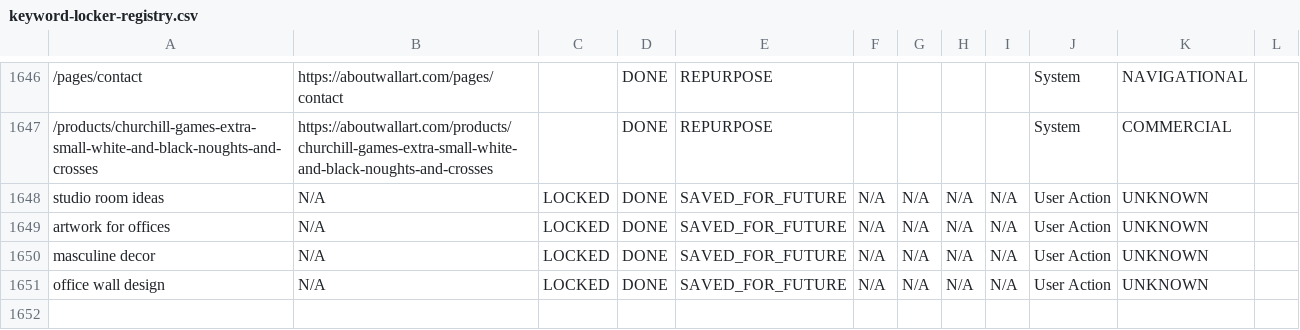
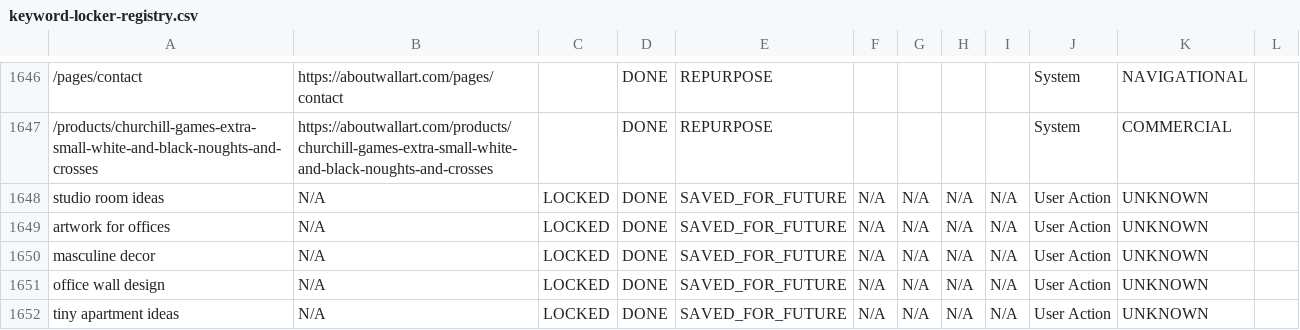
Before and after one commit to aboutwallart/seo-tools, a CSV file: data/keyword-locker-registry.csv, drawn as a sheet; only a part is shown, gaps mark what is left out.

Commit message:
Save for later: tiny apartment ideas

```diff
--- a/data/keyword-locker-registry.csv
+++ b/data/keyword-locker-registry.csv
@@ -1651 +1651,2 @@ masculine decor,N/A,LOCKED,DONE,SAVED_FOR_FUTURE,N/A,N/A,N/A,N/A,User Action,UNK
 office wall design,N/A,LOCKED,DONE,SAVED_FOR_FUTURE,N/A,N/A,N/A,N/A,User Action,UNKNOWN,
+tiny apartment ideas,N/A,LOCKED,DONE,SAVED_FOR_FUTURE,N/A,N/A,N/A,N/A,User Action,UNKNOWN,
```
